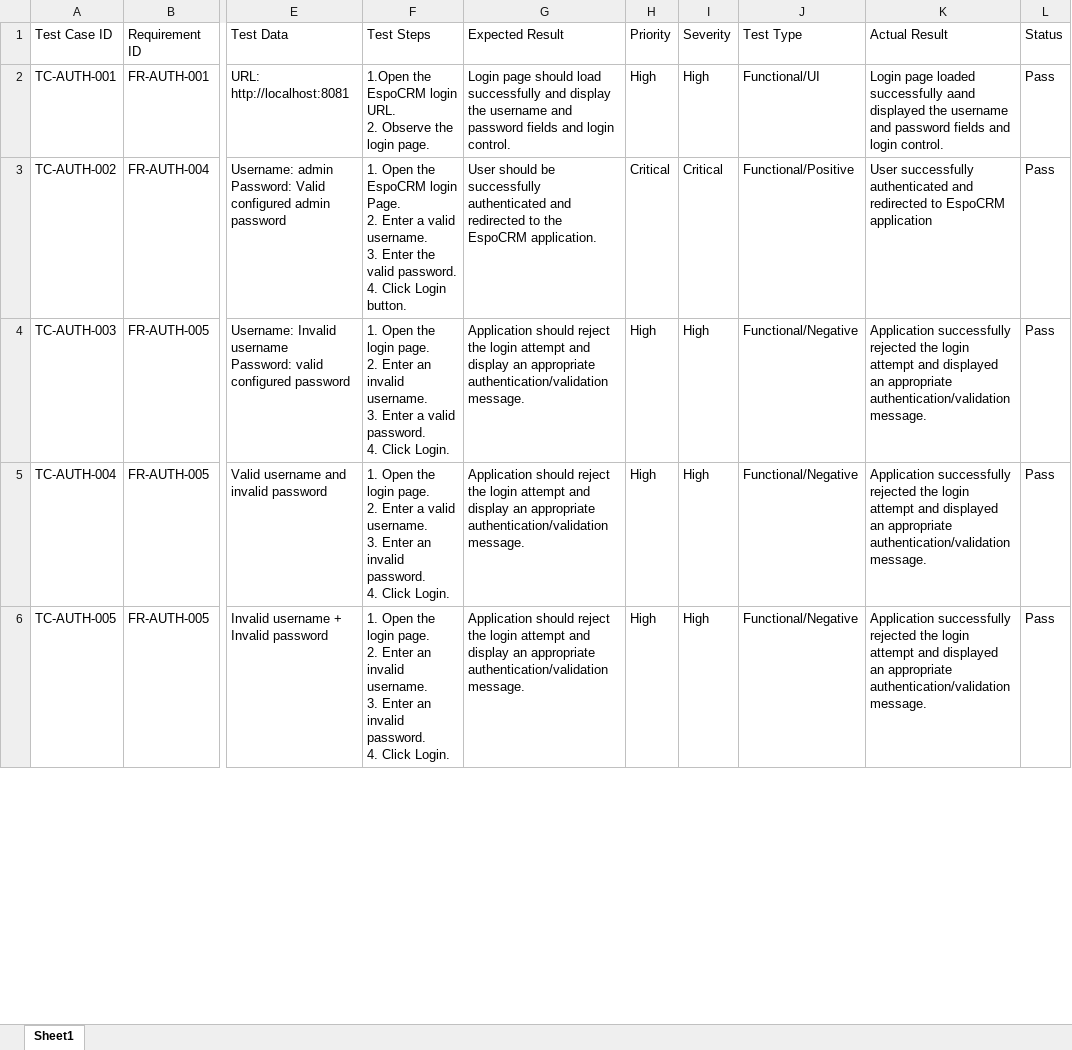
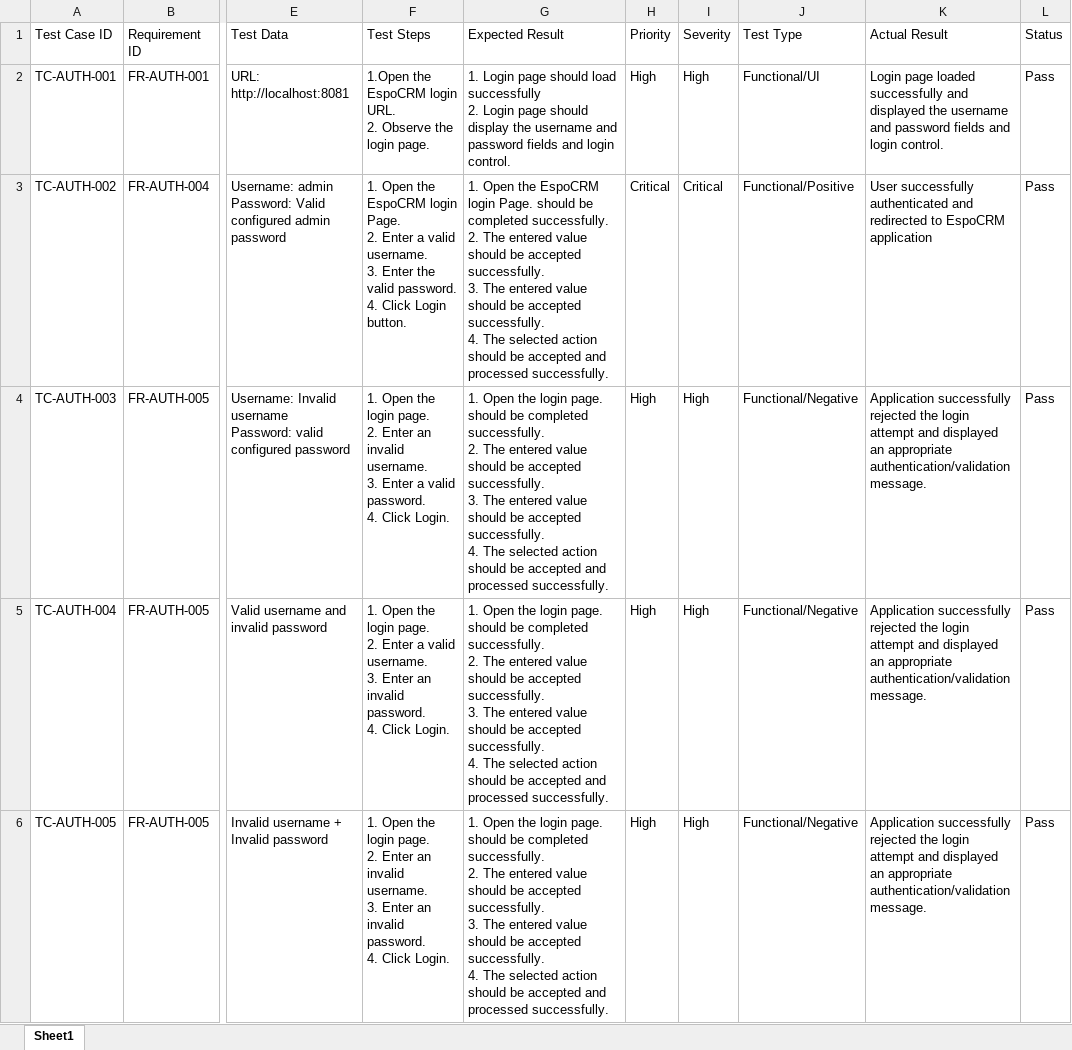
Before and after one commit to mohamedabubakarsiddiq/QA-Final-Project-EspoCRM, an Excel workbook: 03-Test-Cases/Detailed-test-cases/EspoCRM-Login-Test-Cases-v1.0.xlsx, sheet Sheet1, drawn as a sheet; only a part is shown, gaps mark what is left out; values as stored, in another font and other column widths than the file's, no borders; ↵ is a line break in a cell; the diff covers the shown part only; the diff names each change by its address in the sheet, - before the commit and + after, or states it on an @@ line.

Commit message:
Update Login test cases with stepwise results

```diff
--- a/03-Test-Cases/Detailed-test-cases/EspoCRM-Login-Test-Cases-v1.0.xlsx (sheet Sheet1)
+++ b/03-Test-Cases/Detailed-test-cases/EspoCRM-Login-Test-Cases-v1.0.xlsx (sheet Sheet1)
-G2 (Expected Result): Login page should load successfully and display the…
+G2 (Expected Result): 1. Login page should load successfully ↵ 2. Login page should display the…
-K2 (Actual Result): …loaded successfully aand displayed the…
+K2 (Actual Result): …loaded successfully and displayed the…
-G3 (Expected Result): User should be successfully authenticated and redirected to the EspoCRM application.
+G3 (Expected Result): 1. Open the EspoCRM login Page. should be completed successfully. ↵ 2. The entered value should be accepted successfully. ↵ 3. The entered value should be accepted successfully. ↵ 4. The selected action should be accepted and processed successfully.
-G4:G6 (Expected Result): Application should reject the login attempt and display an appropriate authentication/validation message.
+G4:G6 (Expected Result): 1. Open the login page. should be completed successfully. ↵ 2. The entered value should be accepted successfully. ↵ 3. The entered value should be accepted successfully. ↵ 4. The selected action should be accepted and processed successfully.
```
Also changed, not shown: 5 edited cells elsewhere in this sheet.
